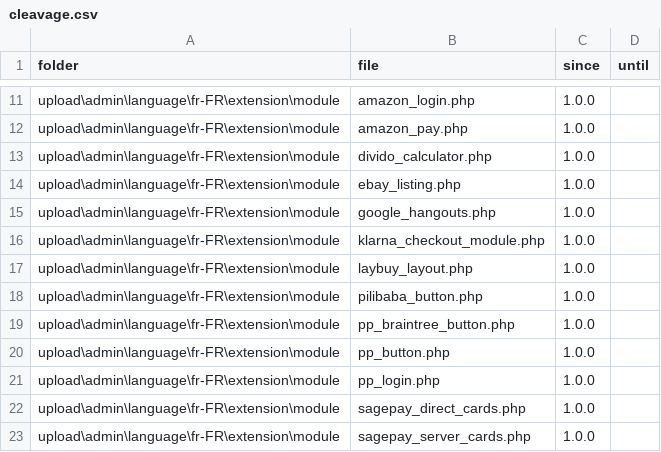
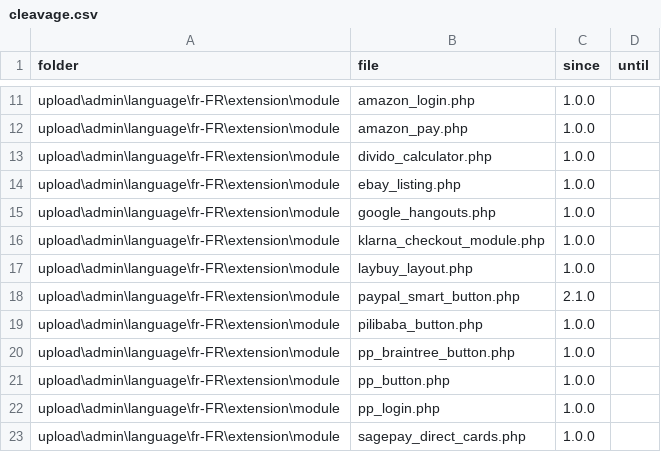
Before and after one commit to gizmecano/opencart-3-fr, a CSV file: docs/cleavage.csv, drawn as a sheet; only a part is shown, gaps mark what is left out; the shorter side is filled out with more unchanged rows; the diff names each change by its address in the sheet, - before the commit and + after, or states it on an @@ line.

Commit message:
Append new file in <admin\extension\module> (#84)

```diff
--- a/docs/cleavage.csv
+++ b/docs/cleavage.csv
+row 18: upload\admin\language\fr-FR\extension\module | paypal_smart_button.php | 2.1.0
```
